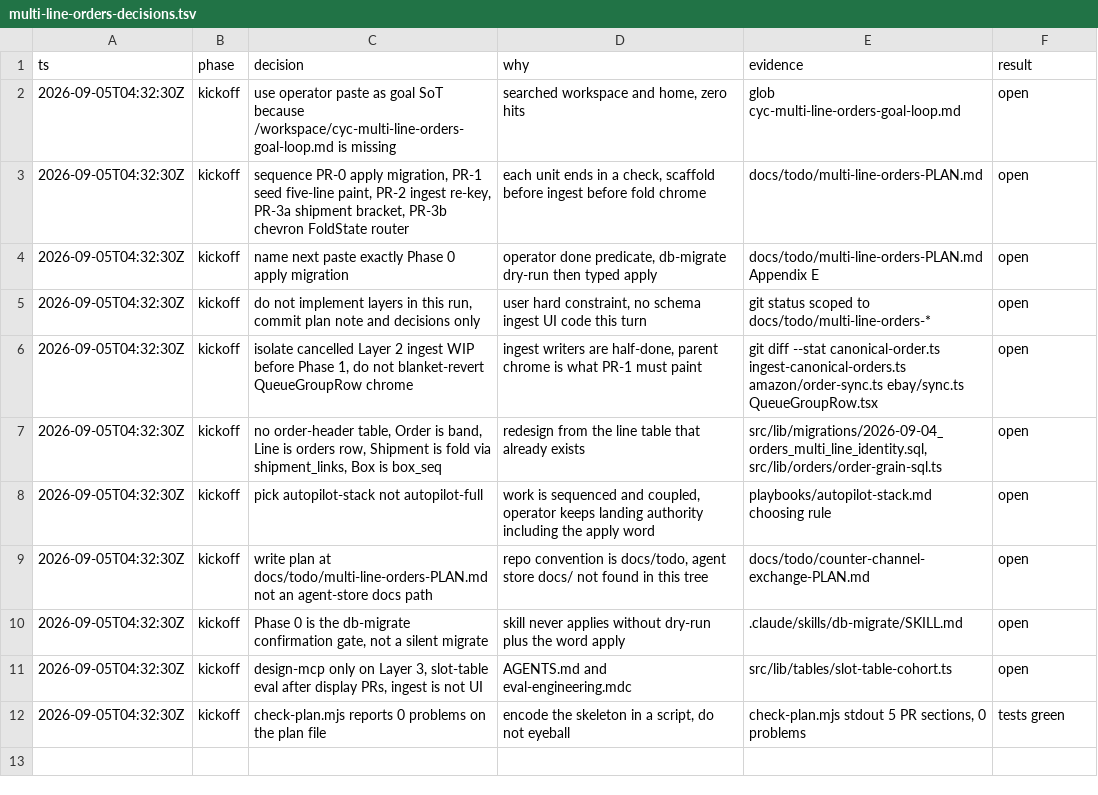
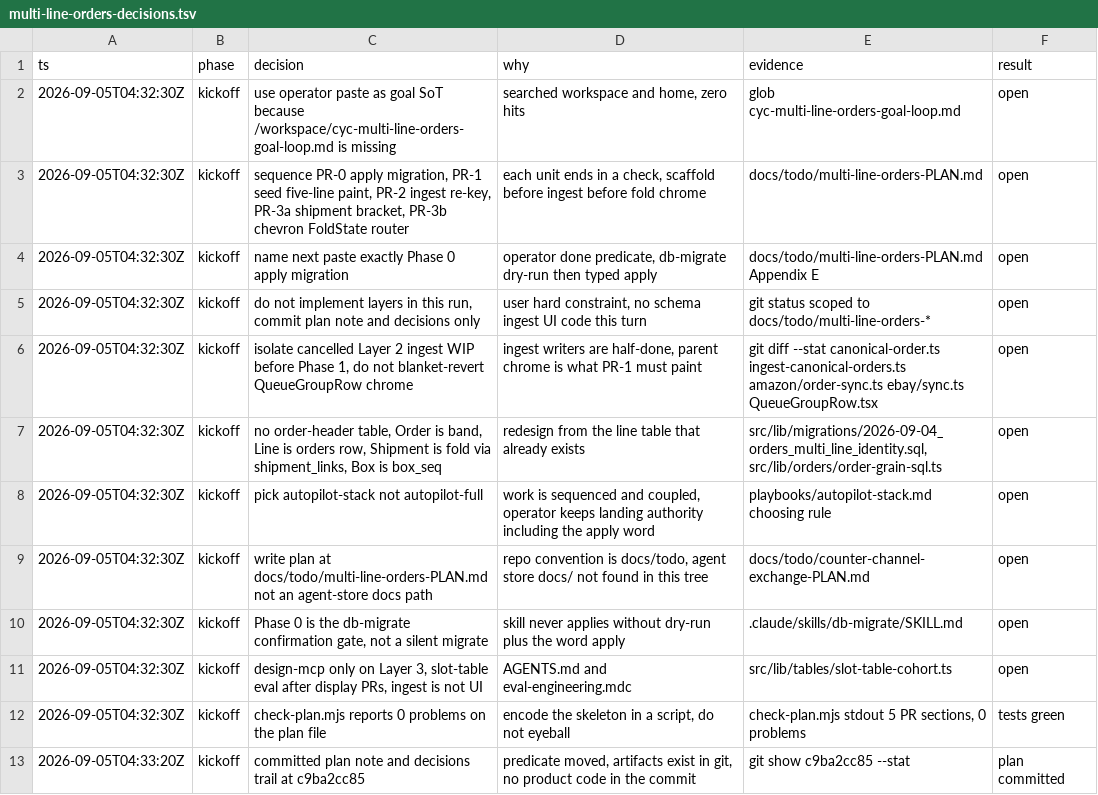
Before and after one commit to DENSENSE8/cycleforge-app, a TSV file: docs/todo/multi-line-orders-decisions.tsv, drawn as a sheet; the diff names each change by its address in the sheet, - before the commit and + after, or states it on an @@ line.

```diff
--- a/docs/todo/multi-line-orders-decisions.tsv
+++ b/docs/todo/multi-line-orders-decisions.tsv
+row 13: 2026-09-05T04:33:20Z | kickoff | committed plan note and decisions trail at c9ba2cc85 | predicate moved, artifacts exist in git, no product code in the commit | git show c9ba2cc85 --stat | plan committed
```
